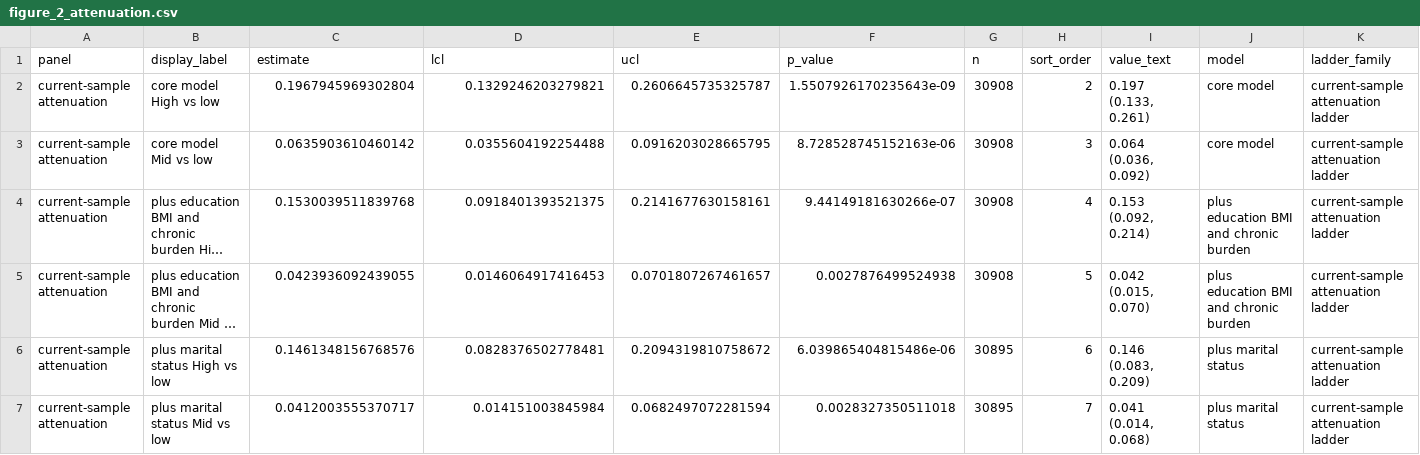
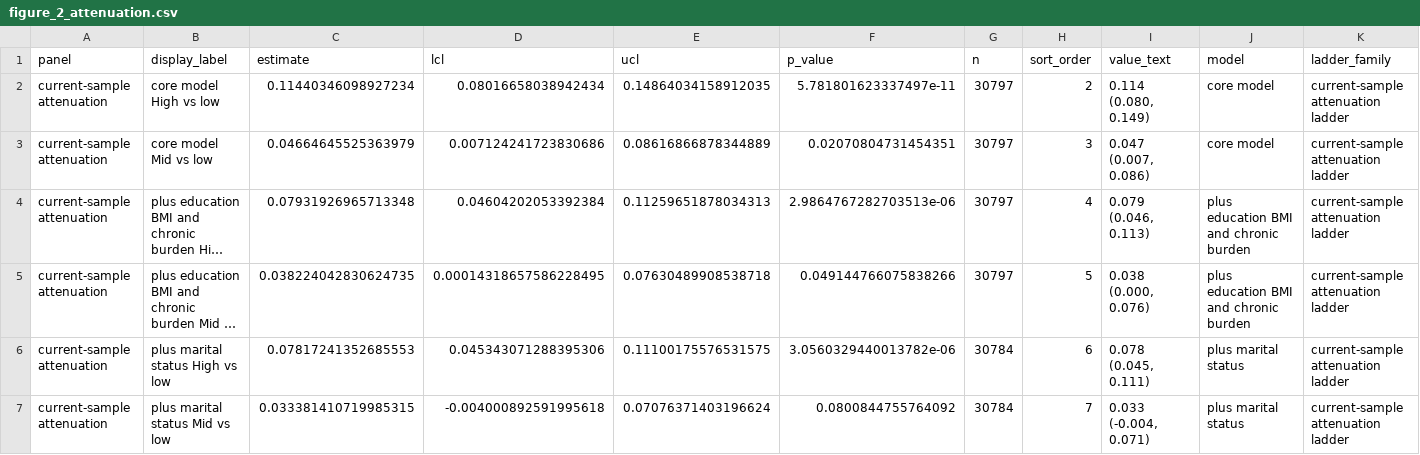
Before and after one commit to aikudemao12/dental-care-loneliness-analysis, a CSV file: source_data/figure_2_attenuation.csv, drawn as a sheet; only a part is shown; long unchanged cells end in …; the diff covers the shown part only; the diff names each change by its address in the sheet, - before the commit and + after, or states it on an @@ line.

```diff
--- a/source_data/figure_2_attenuation.csv
+++ b/source_data/figure_2_attenuation.csv
-C2 (estimate): 0.1967945969302804
+C2 (estimate): 0.11440346098927234
-D2 (lcl): 0.1329246203279821
+D2 (lcl): 0.08016658038942434
-E2 (ucl): 0.2606645735325787
+E2 (ucl): 0.14864034158912035
-F2 (p_value): 1.5507926170235643e-09
+F2 (p_value): 5.781801623337497e-11
-G2:G5 (n): 30908
+G2:G5 (n): 30797
-I2 (value_text): 0.197 (0.133, 0.261)
+I2 (value_text): 0.114 (0.080, 0.149)
-C3 (estimate): 0.0635903610460142
+C3 (estimate): 0.04664645525363979
-D3 (lcl): 0.0355604192254488
+D3 (lcl): 0.007124241723830686
-E3 (ucl): 0.0916203028665795
+E3 (ucl): 0.08616866878344889
-F3 (p_value): 8.728528745152163e-06
+F3 (p_value): 0.02070804731454351
-I3 (value_text): 0.064 (0.036, 0.092)
+I3 (value_text): 0.047 (0.007, 0.086)
-C4 (estimate): 0.1530039511839768
+C4 (estimate): 0.07931926965713348
-D4 (lcl): 0.0918401393521375
+D4 (lcl): 0.04604202053392384
-E4 (ucl): 0.2141677630158161
+E4 (ucl): 0.11259651878034313
-F4 (p_value): 9.44149181630266e-07
+F4 (p_value): 2.9864767282703513e-06
-I4 (value_text): 0.153 (0.092, 0.214)
+I4 (value_text): 0.079 (0.046, 0.113)
-C5 (estimate): 0.0423936092439055
+C5 (estimate): 0.038224042830624735
-D5 (lcl): 0.0146064917416453
+D5 (lcl): 0.00014318657586228495
-E5 (ucl): 0.0701807267461657
+E5 (ucl): 0.07630489908538718
-F5 (p_value): 0.0027876499524938
+F5 (p_value): 0.049144766075838266
-I5 (value_text): 0.042 (0.015, 0.070)
+I5 (value_text): 0.038 (0.000, 0.076)
-C6 (estimate): 0.1461348156768576
+C6 (estimate): 0.07817241352685553
-D6 (lcl): 0.0828376502778481
+D6 (lcl): 0.045343071288395306
-E6 (ucl): 0.2094319810758672
+E6 (ucl): 0.11100175576531575
-F6 (p_value): 6.039865404815486e-06
+F6 (p_value): 3.0560329440013782e-06
-G6:G7 (n): 30895
+G6:G7 (n): 30784
-I6 (value_text): 0.146 (0.083, 0.209)
+I6 (value_text): 0.078 (0.045, 0.111)
-C7 (estimate): 0.0412003555370717
+C7 (estimate): 0.033381410719985315
-D7 (lcl): 0.014151003845984
+D7 (lcl): -0.004000892591995618
-E7 (ucl): 0.0682497072281594
+E7 (ucl): 0.07076371403196624
-F7 (p_value): 0.0028327350511018
+F7 (p_value): 0.0800844755764092
-I7 (value_text): 0.041 (0.014, 0.068)
+I7 (value_text): 0.033 (-0.004, 0.071)
```
Also changed, not shown: 24 edited cells elsewhere in this file, source_data/figure_2_country_specific.csv, source_data/figure_2_country_variability.csv, 49 other files.
